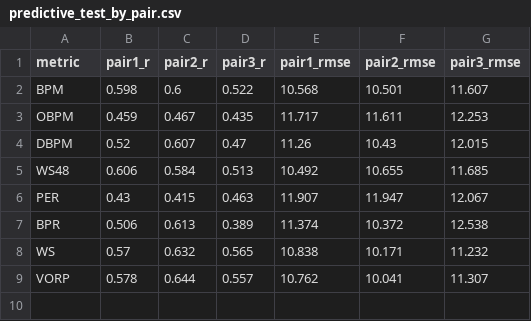
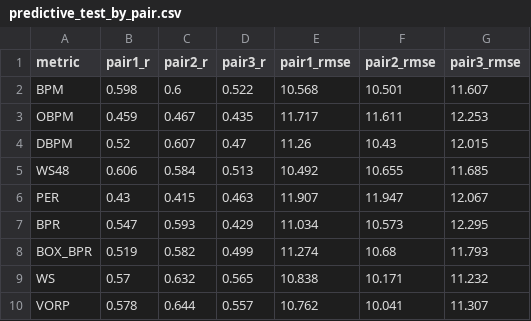
Before and after one commit to spencerjmac/macfax, a CSV file: metrics_output/predictive_test_by_pair.csv, drawn as a sheet.

```diff
--- a/metrics_output/predictive_test_by_pair.csv
+++ b/metrics_output/predictive_test_by_pair.csv
@@ -6,3 +6,4 @@ WS48,0.606,0.584,0.513,10.492,10.655,11.685
 PER,0.43,0.415,0.463,11.907,11.947,12.067
-BPR,0.506,0.613,0.389,11.374,10.372,12.538
+BPR,0.547,0.593,0.429,11.034,10.573,12.295
+BOX_BPR,0.519,0.582,0.499,11.274,10.68,11.793
 WS,0.57,0.632,0.565,10.838,10.171,11.232
```
Also changed, not shown: metrics_output/box_bpr_fixed_2025_26.csv, metrics_output/final_bpr_lambda_best.csv, 15 other files.
